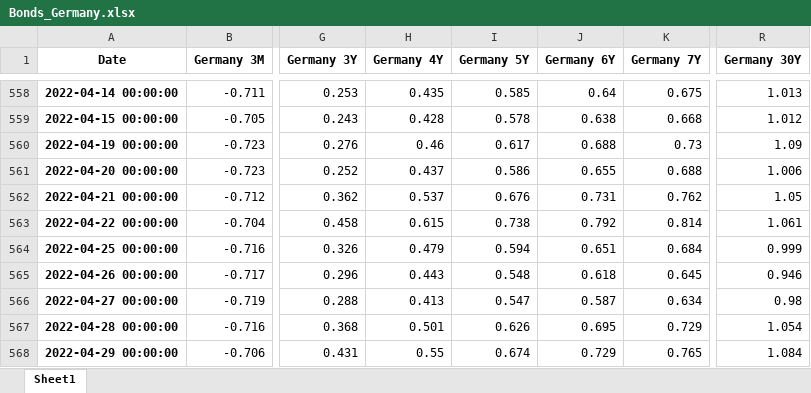
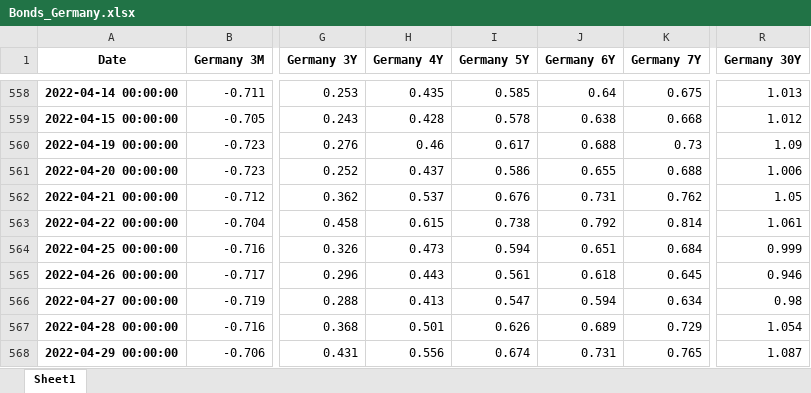
Before and after one commit to cober-data/curvature_database, an Excel workbook: Bonds_Germany.xlsx, sheet Sheet1, drawn as a sheet; only a part is shown, gaps mark what is left out; values as stored, in another font and other column widths than the file's, no borders; the diff names each change by its address in the sheet, - before the commit and + after, or states it on an @@ line.

```diff
--- a/Bonds_Germany.xlsx (sheet Sheet1)
+++ b/Bonds_Germany.xlsx (sheet Sheet1)
-H564 (Germany 4Y): 0.479
+H564 (Germany 4Y): 0.473
-I565 (Germany 5Y): 0.548
+I565 (Germany 5Y): 0.561
-J566 (Germany 6Y): 0.587
+J566 (Germany 6Y): 0.594
-J567 (Germany 6Y): 0.695
+J567 (Germany 6Y): 0.689
-H568 (Germany 4Y): 0.55
+H568 (Germany 4Y): 0.556
-J568 (Germany 6Y): 0.729
+J568 (Germany 6Y): 0.731
-R568 (Germany 30Y): 1.084
+R568 (Germany 30Y): 1.087
```
Also changed, not shown: Bonds_Egypt.xlsx, Bonds_Hungary.xlsx, 39 other files.
